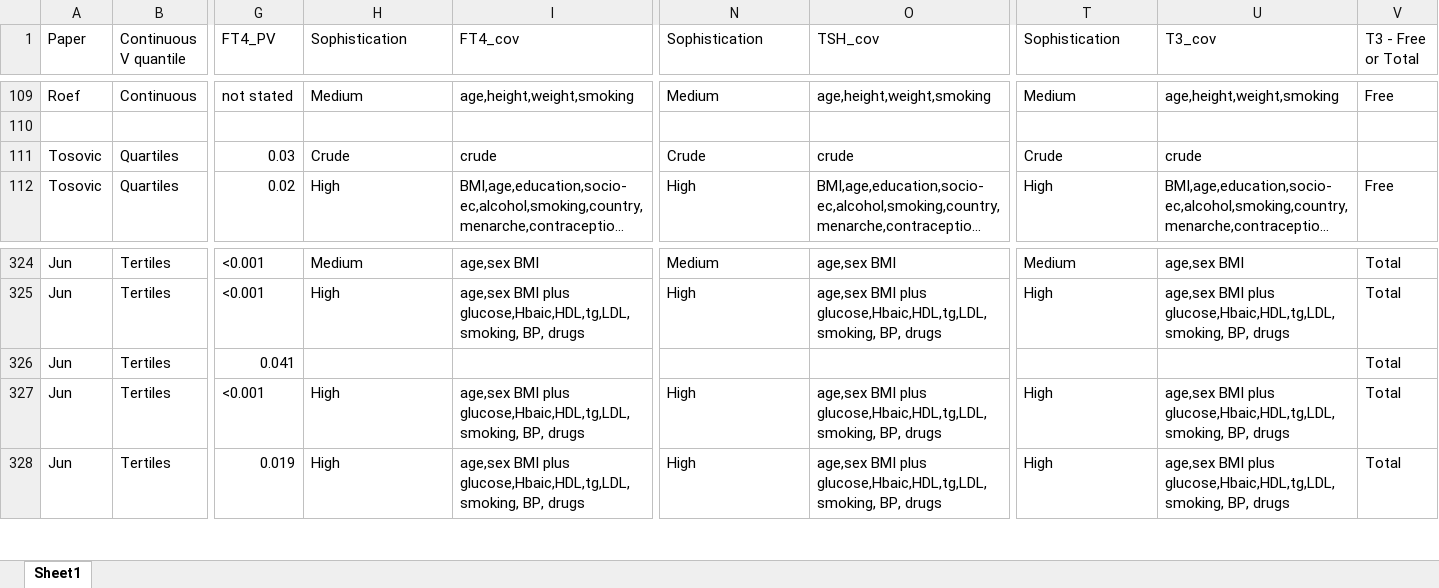
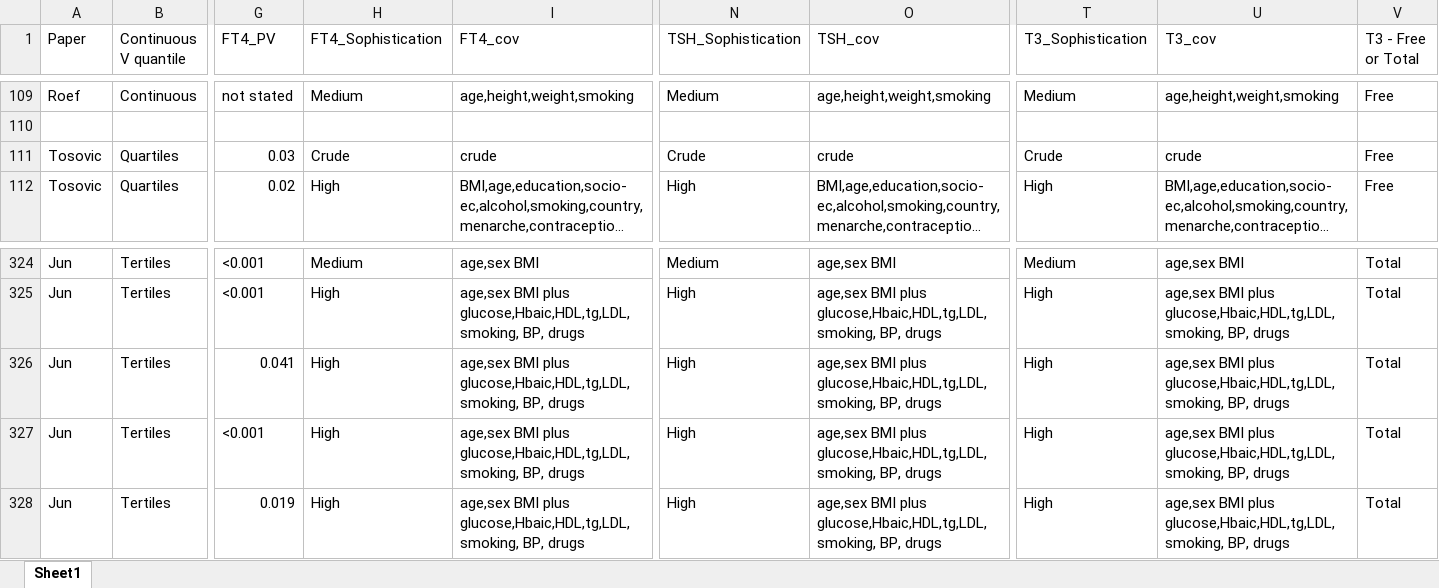
Before and after one commit to jonotuke/TSH_2019, an Excel workbook: raw data/20190708_excel tsh_2019_data.xlsx, sheet Sheet1, drawn as a sheet; only a part is shown, gaps mark what is left out; long unchanged cells end in …; values as stored, in another font and other column widths than the file's, no borders; the diff names each change by its address in the sheet, - before the commit and + after, or states it on an @@ line.

```diff
--- a/raw data/20190708_excel tsh_2019_data.xlsx (sheet Sheet1)
+++ b/raw data/20190708_excel tsh_2019_data.xlsx (sheet Sheet1)
-H1: Sophistication
+H1: FT4_Sophistication
-N1: Sophistication
+N1: TSH_Sophistication
-T1: Sophistication
+T1: T3_Sophistication
-V111 (T3 - Free or Total): (empty)
+V111 (T3 - Free or Total): Free
-H326 (FT4_Sophistication): (empty)
+H326 (FT4_Sophistication): High
-I326 (FT4_cov): (empty)
+I326 (FT4_cov): age,sex BMI plus glucose,Hbaic,HDL,tg,LDL,smoking, BP, drugs
-N326 (TSH_Sophistication): (empty)
+N326 (TSH_Sophistication): High
-O326 (TSH_cov): (empty)
+O326 (TSH_cov): age,sex BMI plus glucose,Hbaic,HDL,tg,LDL,smoking, BP, drugs
-T326 (T3_Sophistication): (empty)
+T326 (T3_Sophistication): High
-U326 (T3_cov): (empty)
+U326 (T3_cov): age,sex BMI plus glucose,Hbaic,HDL,tg,LDL,smoking, BP, drugs
```
Also changed, not shown: 25 other files.
